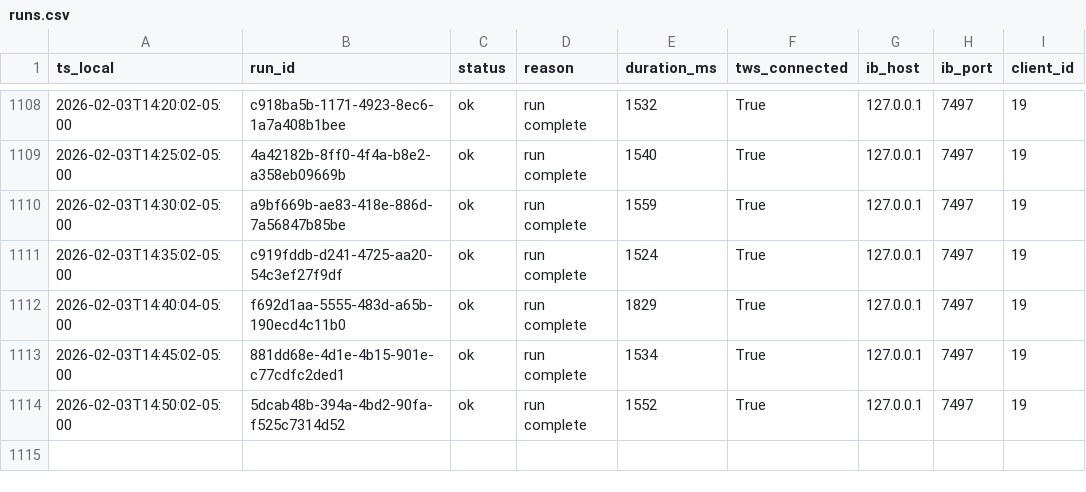
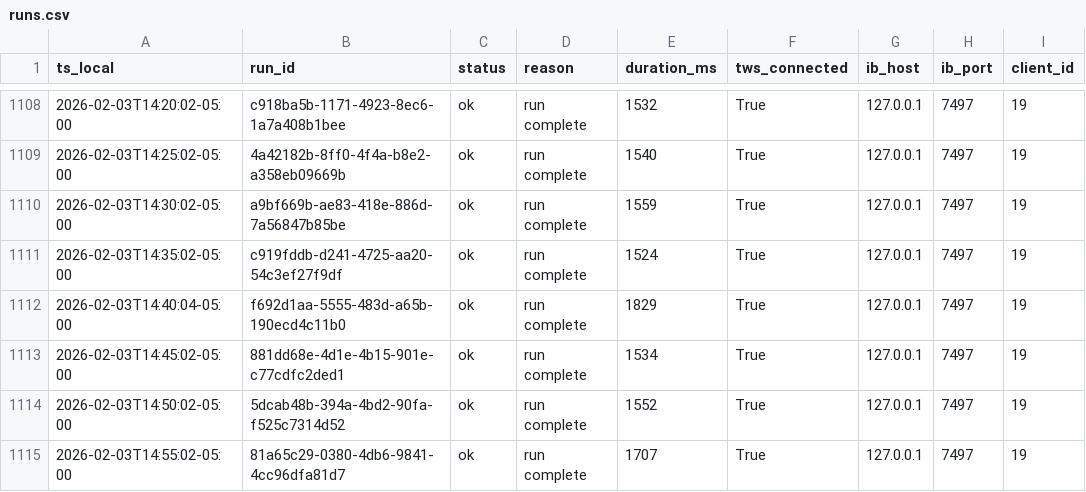
Before and after one commit to martinstabler-bit/IBKR_MeanReversion_Bot, a CSV file: analytics/logs/runs.csv, drawn as a sheet; only a part is shown, gaps mark what is left out.

```diff
--- a/analytics/logs/runs.csv
+++ b/analytics/logs/runs.csv
@@ -1114 +1114,2 @@ ts_local,run_id,status,reason,duration_ms,tws_connected,ib_host,ib_port,client_i
 2026-02-03T14:50:02-05:00,5dcab48b-394a-4bd2-90fa-f525c7314d52,ok,run complete,1552,True,127.0.0.1,7497,19
+2026-02-03T14:55:02-05:00,81a65c29-0380-4db6-9841-4cc96dfa81d7,ok,run complete,1707,True,127.0.0.1,7497,19
```
Also changed, not shown: analytics/logs/account.csv.
